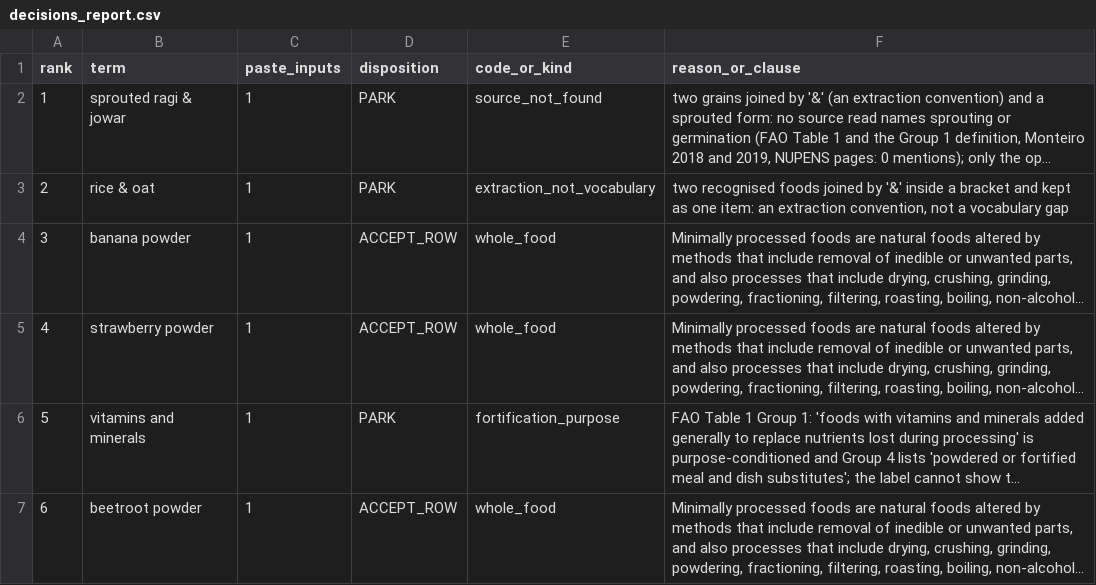
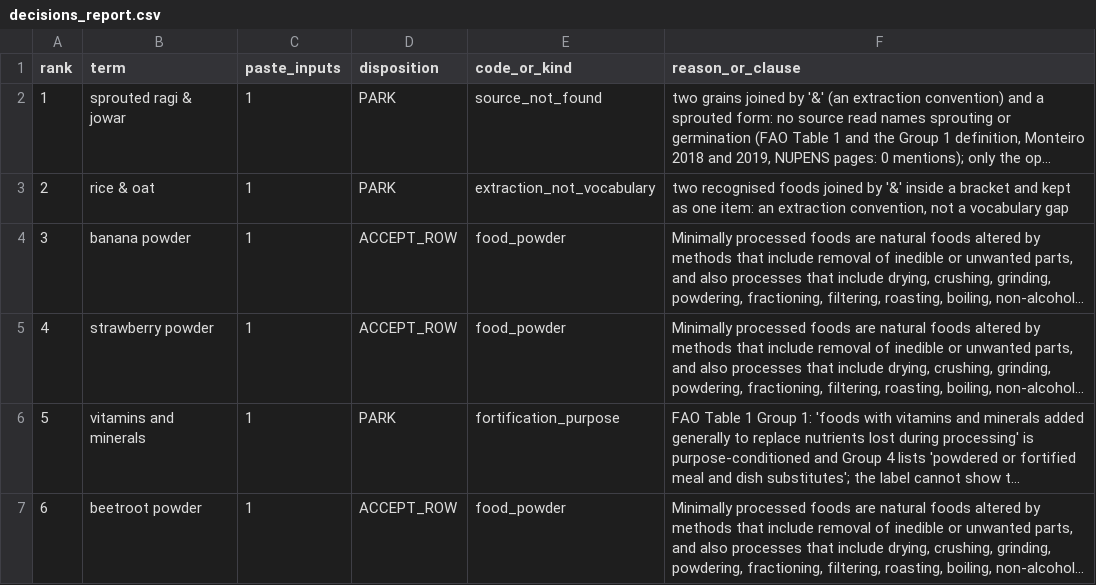
Before and after one commit to saurabh2894/FoodScanner, a CSV file: evaluation/held_sources_1/gate/decisions_report.csv, drawn as a sheet; long unchanged cells end in …; the diff names each change by its address in the sheet, - before the commit and + after, or states it on an @@ line.

```diff
--- a/evaluation/held_sources_1/gate/decisions_report.csv
+++ b/evaluation/held_sources_1/gate/decisions_report.csv
-E4:E5 (code_or_kind): whole_food
+E4:E5 (code_or_kind): food_powder
-E7 (code_or_kind): whole_food
+E7 (code_or_kind): food_powder
```
Also changed, not shown: evaluation/held_sources_1/gate/lexicon_candidate_rows.csv, src/foodscan/resources/lexicon.csv, 9 other files.
